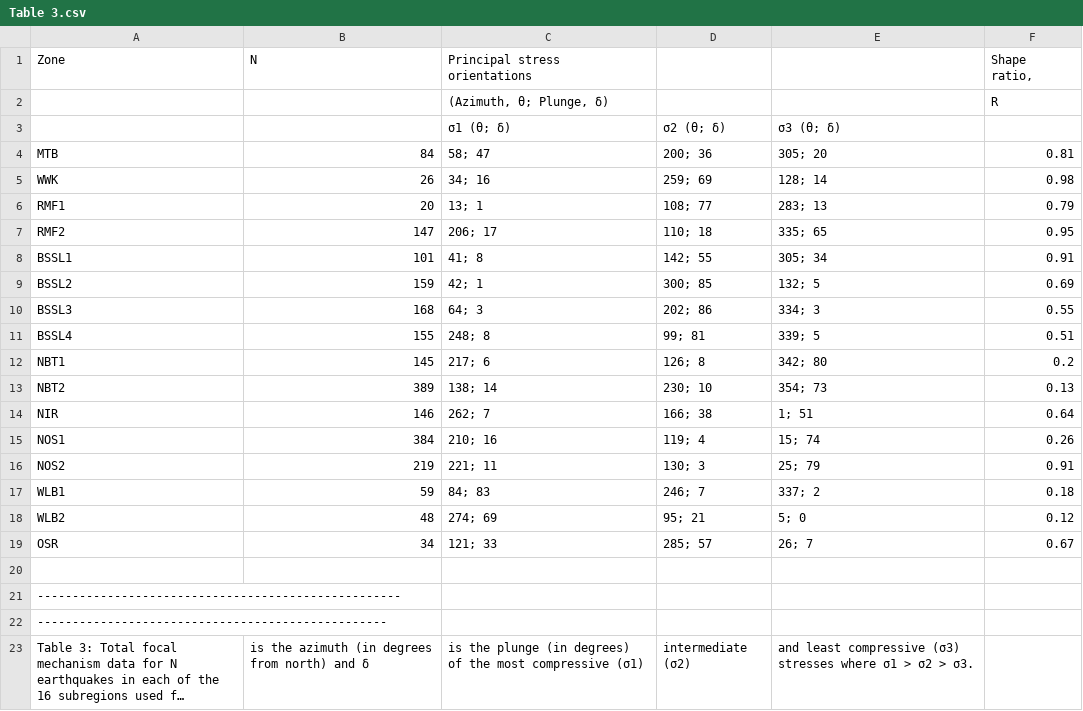
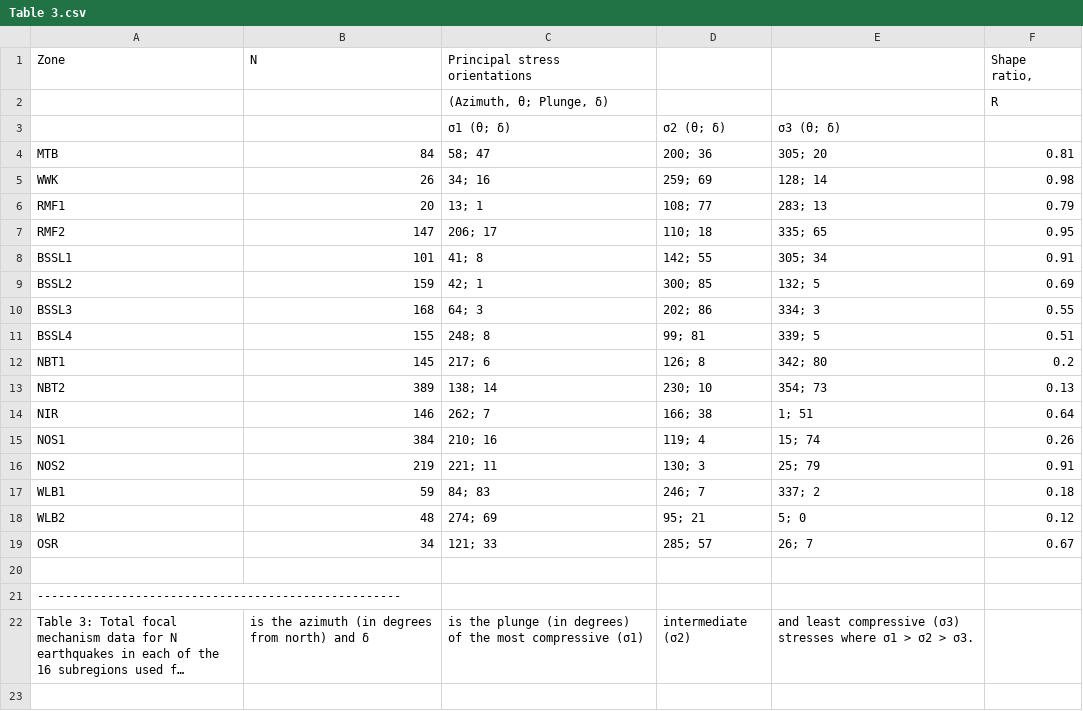
Before and after one commit to sampana92/Bismarck_Sea_Backarc_Model, a CSV file: Table 3.csv, drawn as a sheet; long unchanged cells end in …; the diff names each change by its address in the sheet, - before the commit and + after, or states it on an @@ line.

Commit message:
Update Table 3.csv

```diff
--- a/Table 3.csv
+++ b/Table 3.csv
-row 22: --------------------------------------------------
```
